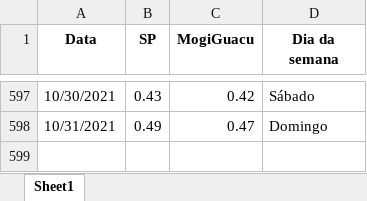
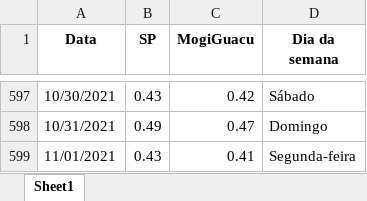
Before and after one commit to MogiOpenData/dados_gerais_covid_vacinacao, an Excel workbook: dadosIsolamento.xlsx, sheet Sheet1, drawn as a sheet; only a part is shown, gaps mark what is left out; values as stored, in another font and other column widths than the file's, no borders; the diff names each change by its address in the sheet, - before the commit and + after, or states it on an @@ line.

```diff
--- a/dadosIsolamento.xlsx (sheet Sheet1)
+++ b/dadosIsolamento.xlsx (sheet Sheet1)
+row 599: 11/01/2021 | 0.43 | 0.41 | Segunda-feira
```
Also changed, not shown: dadosCovid19.xlsx, 4 other files.
